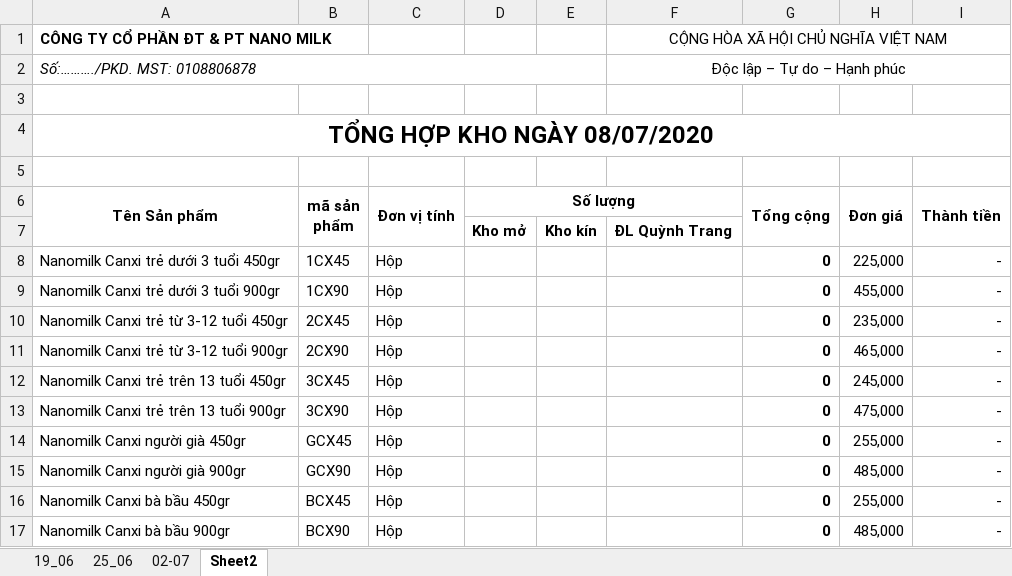
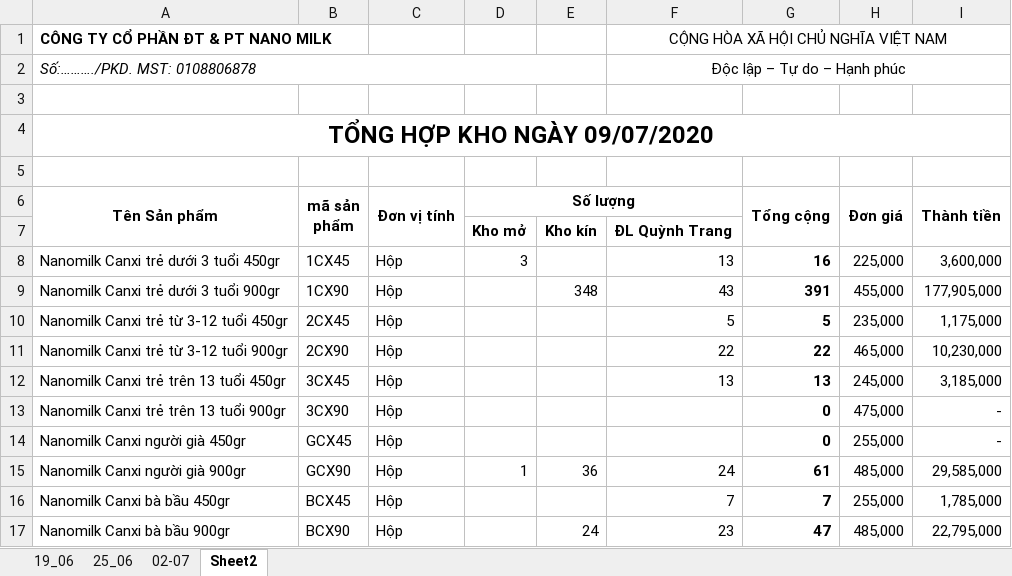
Before and after one commit to lexusna98/HangWorkspace, an Excel workbook: KẾ TOÁN - THÁI HẰNG/báo cáo kho.xlsx, sheet Sheet2, drawn as a sheet; only a part is shown; values as stored, in another font and other column widths than the file's, no borders; the diff covers the shown part only; the diff names each change by its address in the sheet, - before the commit and + after, or states it on an @@ line.

```diff
--- a/KẾ TOÁN - THÁI HẰNG/báo cáo kho.xlsx (sheet Sheet2)
+++ b/KẾ TOÁN - THÁI HẰNG/báo cáo kho.xlsx (sheet Sheet2)
-A4 (Tên Sản phẩm): TỔNG HỢP KHO NGÀY 08/07/2020
+A4 (Tên Sản phẩm): TỔNG HỢP KHO NGÀY 09/07/2020
-D8 (Số lượng): (empty)
+D8 (Số lượng): 3
-F8: (empty)
+F8: 13
-G8 (Tổng cộng): 0
+G8 (Tổng cộng): 16
-I8 (Thành tiền): -
+I8 (Thành tiền): 3,600,000
-E9: (empty)
+E9: 348
-F9: (empty)
+F9: 43
-G9 (Tổng cộng): 0
+G9 (Tổng cộng): 391
-I9 (Thành tiền): -
+I9 (Thành tiền): 177,905,000
-F10: (empty)
+F10: 5
-G10 (Tổng cộng): 0
+G10 (Tổng cộng): 5
-I10 (Thành tiền): -
+I10 (Thành tiền): 1,175,000
-F11: (empty)
+F11: 22
-G11 (Tổng cộng): 0
+G11 (Tổng cộng): 22
-I11 (Thành tiền): -
+I11 (Thành tiền): 10,230,000
-F12: (empty)
+F12: 13
-G12 (Tổng cộng): 0
+G12 (Tổng cộng): 13
-I12 (Thành tiền): -
+I12 (Thành tiền): 3,185,000
-D15 (Số lượng): (empty)
+D15 (Số lượng): 1
-E15: (empty)
+E15: 36
-F15: (empty)
+F15: 24
-G15 (Tổng cộng): 0
+G15 (Tổng cộng): 61
-I15 (Thành tiền): -
+I15 (Thành tiền): 29,585,000
-F16: (empty)
+F16: 7
-G16 (Tổng cộng): 0
+G16 (Tổng cộng): 7
-I16 (Thành tiền): -
+I16 (Thành tiền): 1,785,000
-E17: (empty)
+E17: 24
-F17: (empty)
+F17: 23
-G17 (Tổng cộng): 0
+G17 (Tổng cộng): 47
-I17 (Thành tiền): -
+I17 (Thành tiền): 22,795,000
```
Also changed, not shown: 22 edited cells elsewhere in this sheet, KẾ TOÁN - THÁI HẰNG/NANOMILK 6_2020.xlsx, KẾ TOÁN - THÁI HẰNG/QUỲNH TRANG/KHO,DT, CP.xlsx, 4 other files.
